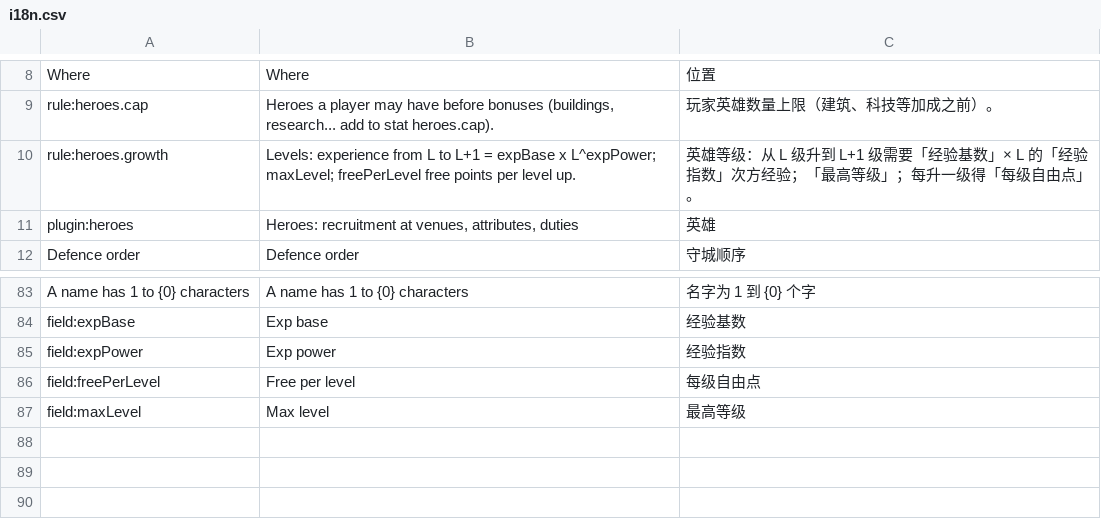
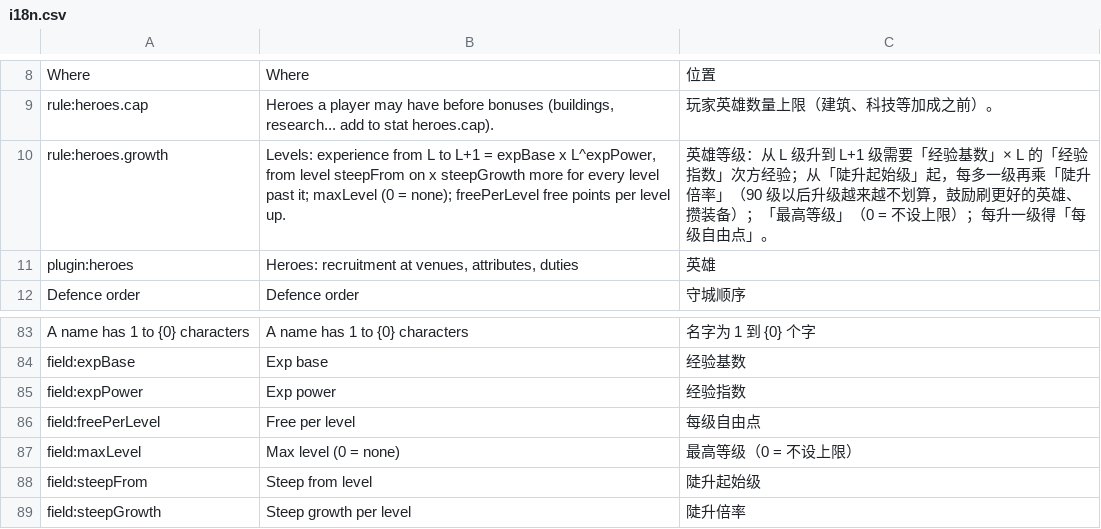
Before and after one commit to xczics/wargame, a CSV file: src/plugins/heroes/data/i18n.csv, drawn as a sheet; only a part is shown, gaps mark what is left out; the diff names each change by its address in the sheet, - before the commit and + after, or states it on an @@ line.

```diff
--- a/src/plugins/heroes/data/i18n.csv
+++ b/src/plugins/heroes/data/i18n.csv
-B10: …expBase x L^expPower; maxLevel; freePerLevel free…
+B10: …expBase x L^expPower, from level steepFrom on x steepGrowth more for every level past it; maxLevel (0 = none); freePerLevel free…
-C10: …方经验；「最高等级」；每升一…
+C10: …方经验；从「陡升起始级」起，每多一级再乘「陡升倍率」（90 级以后升级越来越不划算，鼓励刷更好的英雄、攒装备）；「最高等级」（0 = 不设上限）；每升一…
-B87: Max level
+B87: Max level (0 = none)
-C87: 最高等级
+C87: 最高等级（0 = 不设上限）
+row 88: field:steepFrom | Steep from level | 陡升起始级
+row 89: field:steepGrowth | Steep growth per level | 陡升倍率
```
Also changed, not shown: src/plugins/npc-camps/data/i18n.csv, src/plugins/npc-camps/data/levels.csv, 49 other files.
